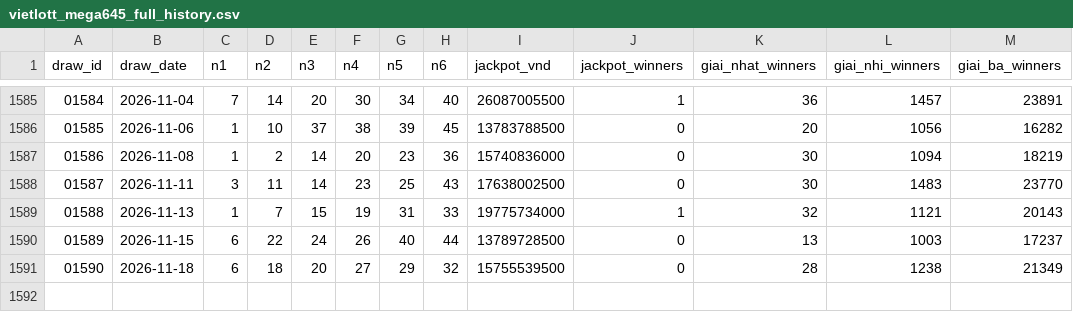
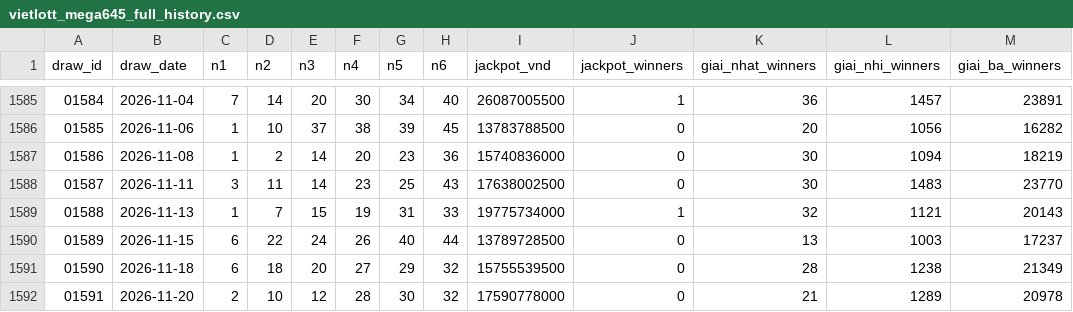
Before and after one commit to vammm121/vietlott-tracker, a CSV file: vietlott_mega645_full_history.csv, drawn as a sheet; only a part is shown, gaps mark what is left out.

```diff
--- a/vietlott_mega645_full_history.csv
+++ b/vietlott_mega645_full_history.csv
@@ -1591 +1591,2 @@ draw_id,draw_date,n1,n2,n3,n4,n5,n6,jackpot_vnd,jackpot_winners,giai_nhat_winner
 01590,2026-11-18,6,18,20,27,29,32,15755539500,0,28,1238,21349
+01591,2026-11-20,2,10,12,28,30,32,17590778000,0,21,1289,20978
```
Also changed, not shown: 3 other files.
